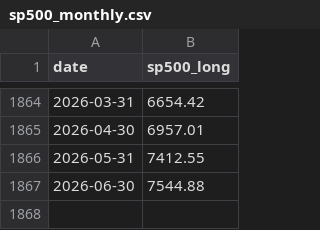
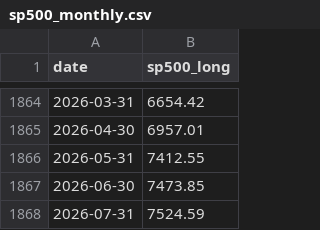
Before and after one commit to berset88/market-heat-fragility-score, a CSV file: data/sp500_monthly.csv, drawn as a sheet; only a part is shown, gaps mark what is left out.

```diff
--- a/data/sp500_monthly.csv
+++ b/data/sp500_monthly.csv
@@ -1866,2 +1866,3 @@ date,sp500_long
 2026-05-31,7412.55
-2026-06-30,7544.88
+2026-06-30,7473.85
+2026-07-31,7524.59
```
Also changed, not shown: data/cape.csv, data/fred_daily_master.csv, 5 other files.
